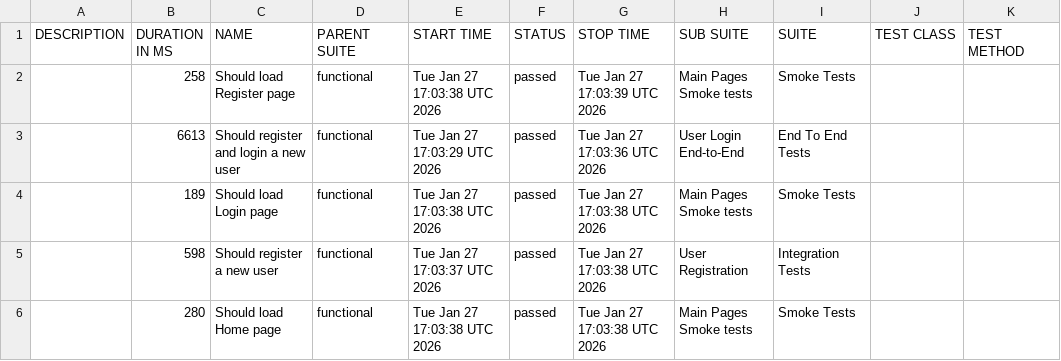
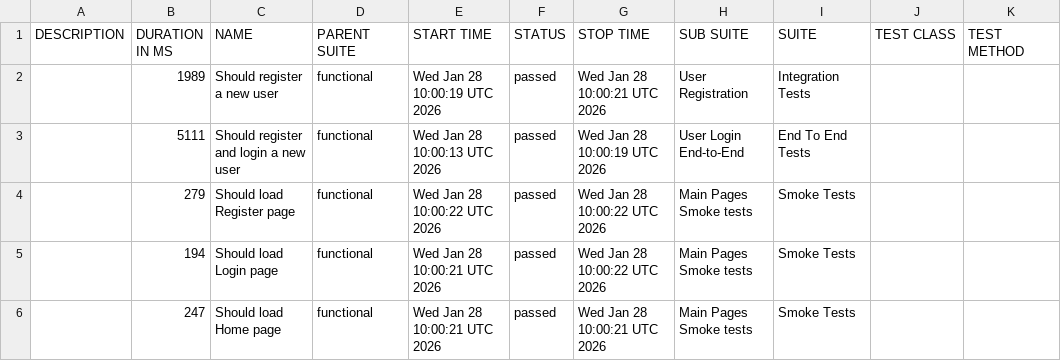
Before and after one commit to bike7/gad-mcp-copilot, a CSV file: allure/data/suites.csv, drawn as a sheet.

```diff
--- a/allure/data/suites.csv
+++ b/allure/data/suites.csv
@@ -1,6 +1,6 @@
 "DESCRIPTION","DURATION IN MS","NAME","PARENT SUITE","START TIME","STATUS","STOP TIME","SUB SUITE","SUITE","TEST CLASS","TEST METHOD"
-"","258","Should load Register page","functional","Tue Jan 27 17:03:38 UTC 2026","passed","Tue Jan 27 17:03:39 UTC 2026","Main Pages Smoke tests","Smoke Tests","",""
-"","6613","Should register and login a new user","functional","Tue Jan 27 17:03:29 UTC 2026","passed","Tue Jan 27 17:03:36 UTC 2026","User Login End-to-End","End To End Tests","",""
-"","189","Should load Login page","functional","Tue Jan 27 17:03:38 UTC 2026","passed","Tue Jan 27 17:03:38 UTC 2026","Main Pages Smoke tests","Smoke Tests","",""
-"","598","Should register a new user","functional","Tue Jan 27 17:03:37 UTC 2026","passed","Tue Jan 27 17:03:38 UTC 2026","User Registration","Integration Tests","",""
-"","280","Should load Home page","functional","Tue Jan 27 17:03:38 UTC 2026","passed","Tue Jan 27 17:03:38 UTC 2026","Main Pages Smoke tests","Smoke Tests","",""
+"","1989","Should register a new user","functional","Wed Jan 28 10:00:19 UTC 2026","passed","Wed Jan 28 10:00:21 UTC 2026","User Registration","Integration Tests","",""
+"","5111","Should register and login a new user","functional","Wed Jan 28 10:00:13 UTC 2026","passed","Wed Jan 28 10:00:19 UTC 2026","User Login End-to-End","End To End Tests","",""
+"","279","Should load Register page","functional","Wed Jan 28 10:00:22 UTC 2026","passed","Wed Jan 28 10:00:22 UTC 2026","Main Pages Smoke tests","Smoke Tests","",""
+"","194","Should load Login page","functional","Wed Jan 28 10:00:21 UTC 2026","passed","Wed Jan 28 10:00:22 UTC 2026","Main Pages Smoke tests","Smoke Tests","",""
+"","247","Should load Home page","functional","Wed Jan 28 10:00:21 UTC 2026","passed","Wed Jan 28 10:00:21 UTC 2026","Main Pages Smoke tests","Smoke Tests","",""
```
Also changed, not shown: 49 other files.
